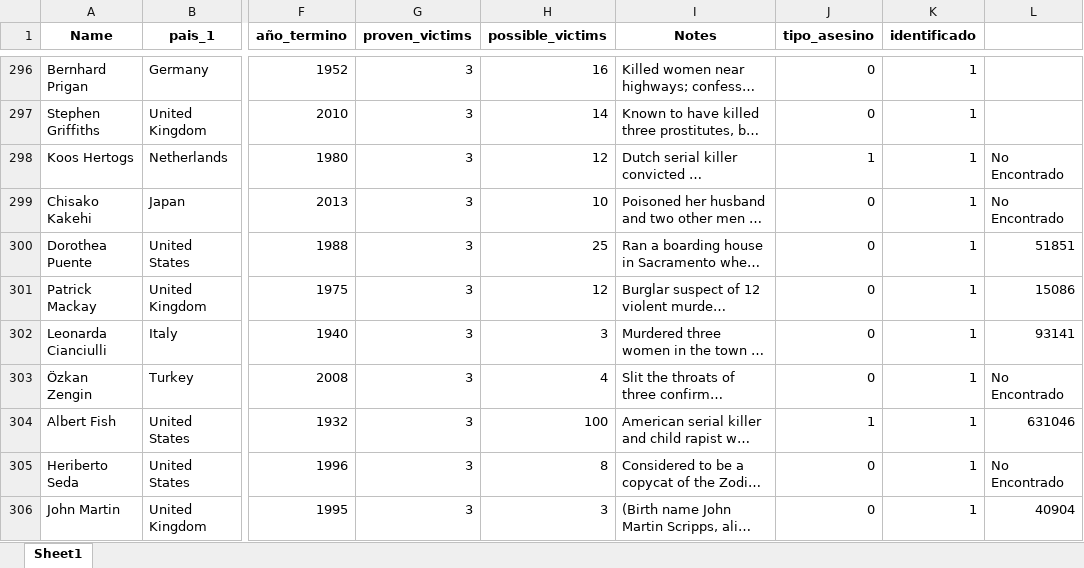
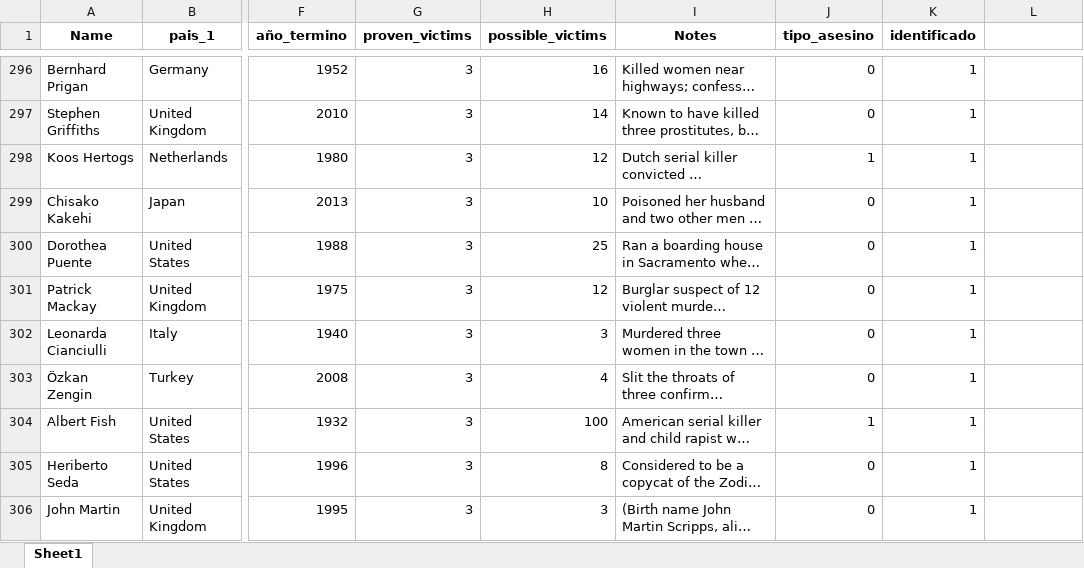
Before and after one commit to fabianigual/info-vis, an Excel workbook: data/serial_killers.xlsx, sheet Sheet1, drawn as a sheet; only a part is shown, gaps mark what is left out; long unchanged cells end in …; values as stored, in another font and other column widths than the file's, no borders; charts and pictures not drawn; the diff names each change by its address in the sheet, - before the commit and + after, or states it on an @@ line.

Commit message:
merge views with dataset

```diff
--- a/data/serial_killers.xlsx (sheet Sheet1)
+++ b/data/serial_killers.xlsx (sheet Sheet1)
-L298:L299: No Encontrado
+L298:L299: (empty)
-L300: 51851
+L300: (empty)
-L301: 15086
+L301: (empty)
-L302: 93141
+L302: (empty)
-L303: No Encontrado
+L303: (empty)
-L304: 631046
+L304: (empty)
-L305: No Encontrado
+L305: (empty)
-L306: 40904
+L306: (empty)
```
Also changed, not shown: charts or pictures, output/serial_killers.xlsx, 1 other file.
